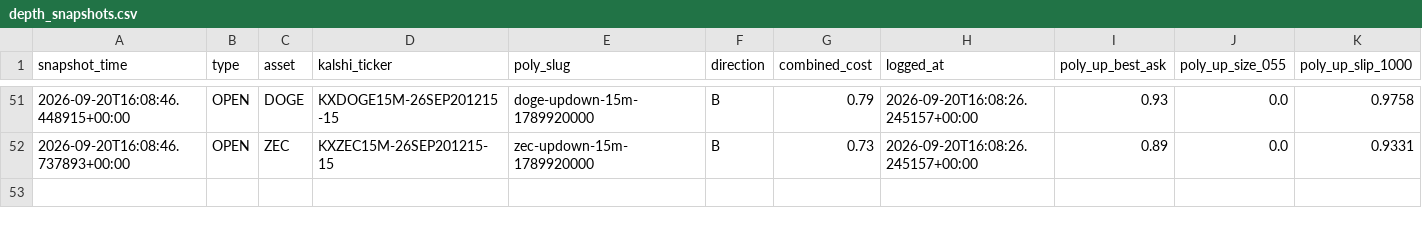
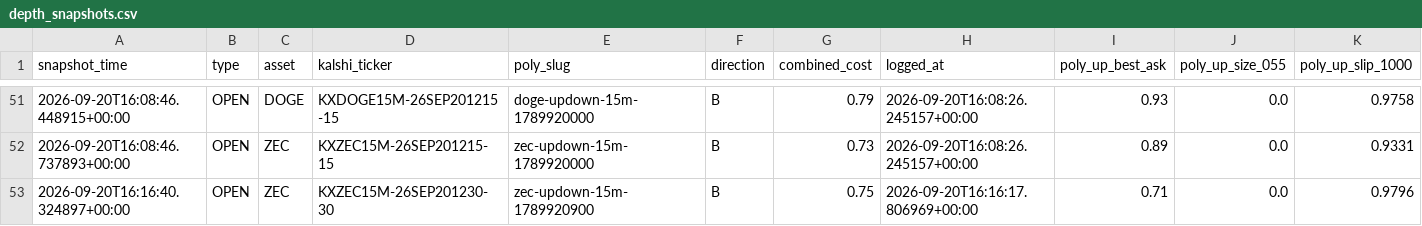
Before and after one commit to Prinxe-crypto/gap-maker-depth-monitor, a CSV file: depth_snapshots.csv, drawn as a sheet; only a part is shown, gaps mark what is left out; rows hold the shown columns only; the diff names each change by its address in the sheet, - before the commit and + after, or states it on an @@ line.

```diff
--- a/depth_snapshots.csv
+++ b/depth_snapshots.csv
+row 53: 2026-09-20T16:16:40.324897+00:00 | OPEN | ZEC | KXZEC15M-26SEP201230-30 | zec-updown-15m-1789920900 | B | 0.75 | 2026-09-20T16:16:17.806969+00:00 | 0.71 | 0.0 | 0.9796
```
Also changed, not shown: 3 other files.
